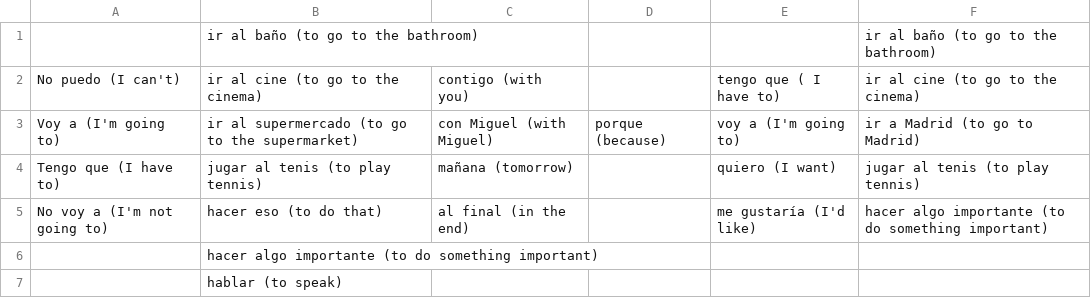
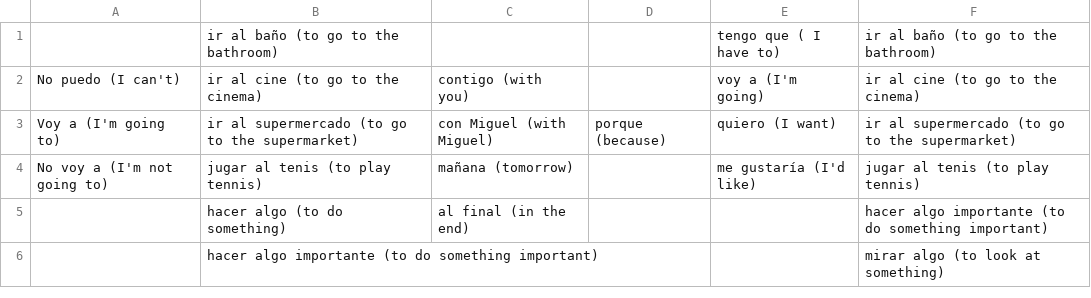
Before and after one commit to chamunt/prospanish, a CSV file: 6columns.csv, drawn as a sheet.

Commit message:
Add files via upload

```diff
--- a/6columns.csv
+++ b/6columns.csv
@@ -1,7 +1,6 @@
-,ir al baño (to go to the bathroom),,,,ir al baño (to go to the bathroom)
-No puedo (I can't),ir al cine (to go to the cinema),contigo (with you),,tengo que ( I have to),ir al cine (to go to the cinema)
-Voy a (I'm going to),ir al supermercado (to go to the supermarket),con Miguel (with Miguel),porque (because),voy a (I'm going to),ir a Madrid (to go to Madrid)
-Tengo que (I have to),jugar al tenis (to play tennis),mañana (tomorrow),,quiero (I want),jugar al tenis (to play tennis)
-No voy a (I'm not going to),hacer eso (to do that),al final (in the end),,me gustaría (I'd like),hacer algo importante (to do something important)
-,hacer algo importante (to do something important),,,,
-,hablar (to speak),,,,
+,ir al baño (to go to the bathroom),,,tengo que ( I have to),ir al baño (to go to the bathroom)
+No puedo (I can't),ir al cine (to go to the cinema),contigo (with you),,voy a (I'm going),ir al cine (to go to the cinema)
+Voy a (I'm going to),ir al supermercado (to go to the supermarket),con Miguel (with Miguel),porque (because),quiero (I want),ir al supermercado (to go to the supermarket)
+No voy a (I'm not going to),jugar al tenis (to play tennis),mañana (tomorrow),,me gustaría (I'd like),jugar al tenis (to play tennis)
+,hacer algo (to do something),al final (in the end),,,hacer algo importante (to do something important)
+,hacer algo importante (to do something important),,,,mirar algo (to look at something)
```
